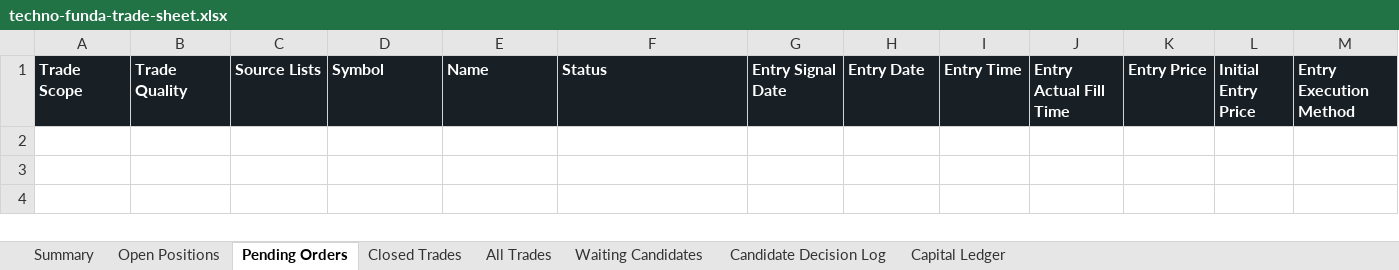
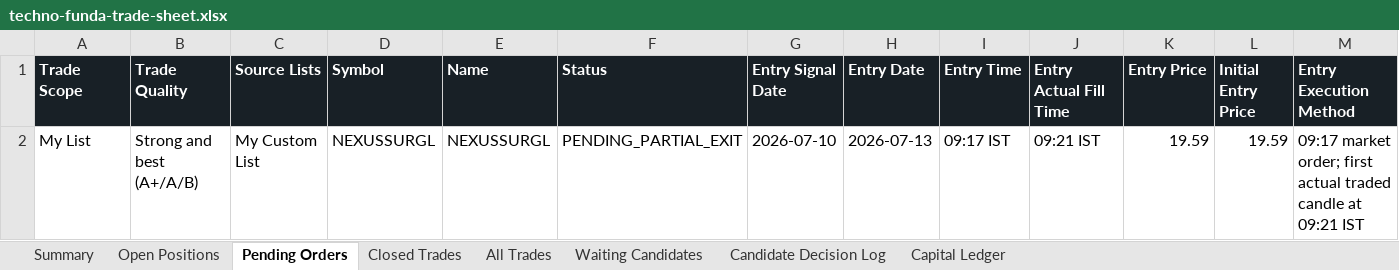
Before and after one commit to smit5927/techno-funda-screener, an Excel workbook: data/techno-funda-trade-sheet.xlsx, sheet Pending Orders, drawn as a sheet; only a part is shown; values as stored, in another font and other column widths than the file's, no borders; rows hold the shown columns only; the diff names each change by its address in the sheet, - before the commit and + after, or states it on an @@ line.

```diff
--- a/data/techno-funda-trade-sheet.xlsx (sheet Pending Orders)
+++ b/data/techno-funda-trade-sheet.xlsx (sheet Pending Orders)
+row 2: My List | Strong and best (A+/A/B) | My Custom List | NEXUSSURGL | NEXUSSURGL | PENDING_PARTIAL_EXIT | 2026-07-10 | 2026-07-13 | 09:17 IST | 09:21 IST | 19.59 | 19.59 | 09:17 market order; first actual traded candle at 09:21 IST
```
Also changed, not shown: sheet All Trades, sheet Candidate Decision Log, sheet Open Positions, sheet Waiting Candidates, sheet Summary, 3 other files.
